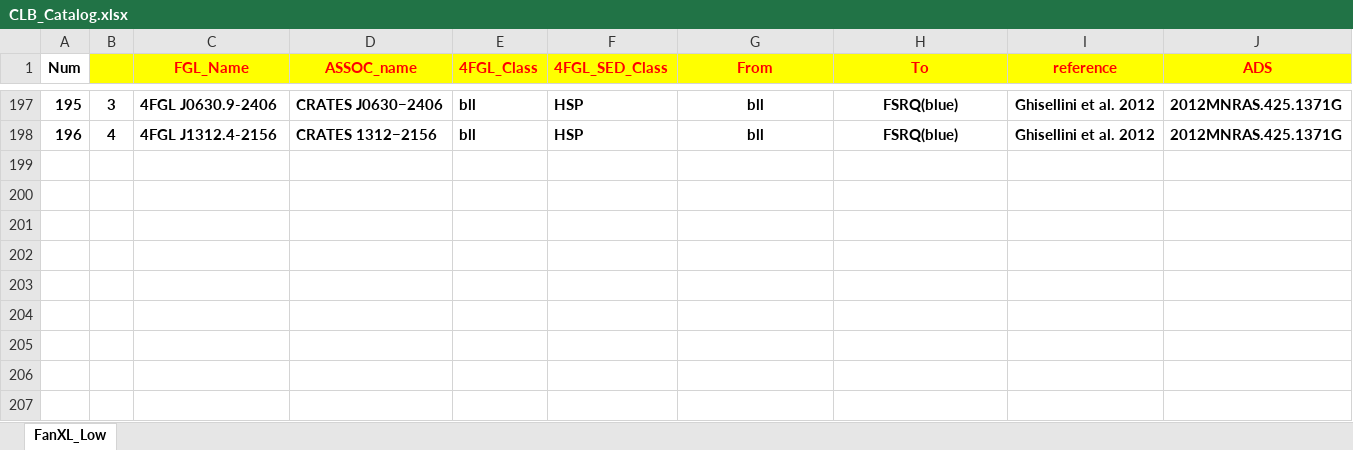
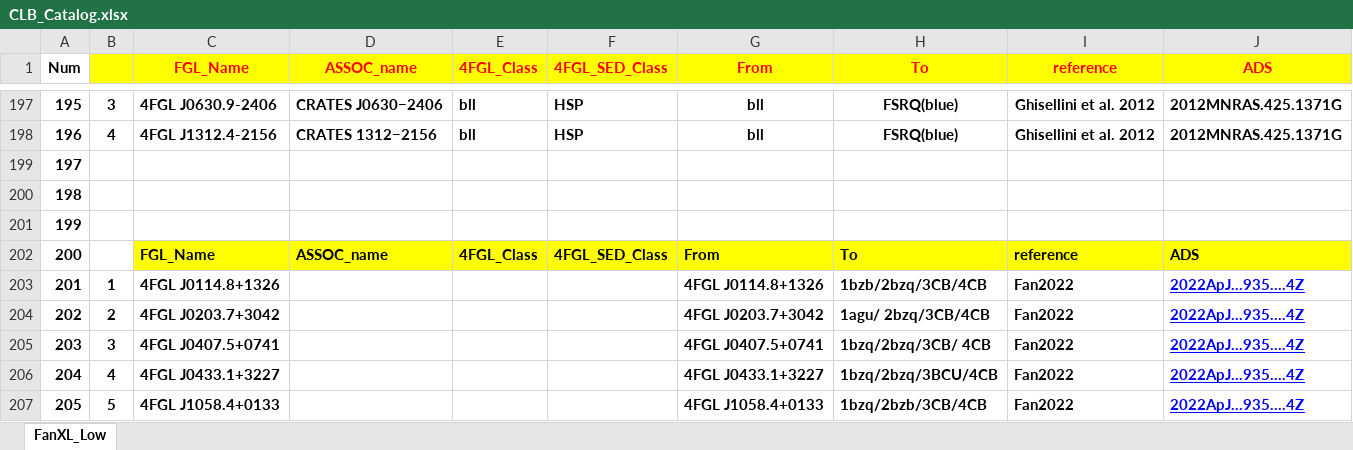
Before and after one commit to ksj7924/CLBCat, an Excel workbook: CLB_Catalog.xlsx, sheet FanXL_Low, drawn as a sheet; only a part is shown, gaps mark what is left out; values as stored, in another font and other column widths than the file's, no borders; the diff names each change by its address in the sheet, - before the commit and + after, or states it on an @@ line.

```diff
--- a/CLB_Catalog.xlsx (sheet FanXL_Low)
+++ b/CLB_Catalog.xlsx (sheet FanXL_Low)
+row 199: 197
+row 200: 198
+row 201: 199
+row 202: 200 |  | FGL_Name | ASSOC_name | 4FGL_Class | 4FGL_SED_Class | From | To | reference | ADS
+row 203: 201 | 1 | 4FGL J0114.8+1326 |  |  |  | 4FGL J0114.8+1326 | 1bzb/2bzq/3CB/4CB | Fan2022 | 2022ApJ...935....4Z
+row 204: 202 | 2 | 4FGL J0203.7+3042 |  |  |  | 4FGL J0203.7+3042 | 1agu/ 2bzq/3CB/4CB | Fan2022 | 2022ApJ...935....4Z
+row 205: 203 | 3 | 4FGL J0407.5+0741 |  |  |  | 4FGL J0407.5+0741 | 1bzq/2bzq/3CB/ 4CB | Fan2022 | 2022ApJ...935....4Z
+row 206: 204 | 4 | 4FGL J0433.1+3227 |  |  |  | 4FGL J0433.1+3227 | 1bzq/2bzq/3BCU/4CB | Fan2022 | 2022ApJ...935....4Z
+row 207: 205 | 5 | 4FGL J1058.4+0133 |  |  |  | 4FGL J1058.4+0133 | 1bzq/2bzb/3CB/4CB | Fan2022 | 2022ApJ...935....4Z
```
Also changed, not shown: 2 other files.
